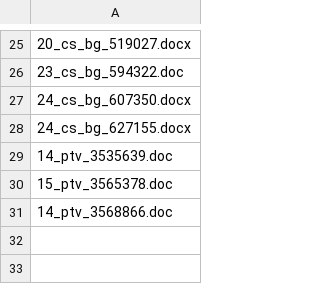
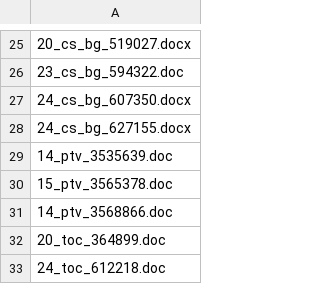
Before and after one commit to amit-shkolnik/knesset_odata, a CSV file: corrupted_docs_log.csv, drawn as a sheet; only a part is shown, gaps mark what is left out; the diff names each change by its address in the sheet, - before the commit and + after, or states it on an @@ line.

```diff
--- a/corrupted_docs_log.csv
+++ b/corrupted_docs_log.csv
+row 32: 20_toc_364899.doc
+row 33: 24_toc_612218.doc
```
Also changed, not shown: 10 other files.
